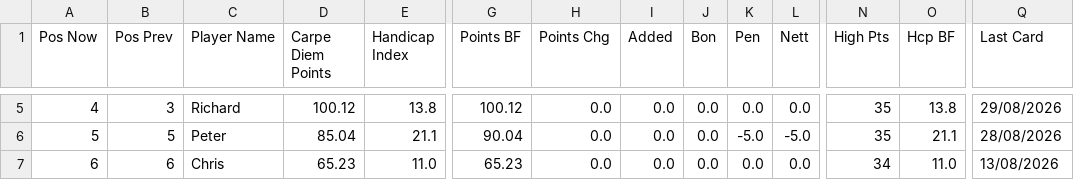
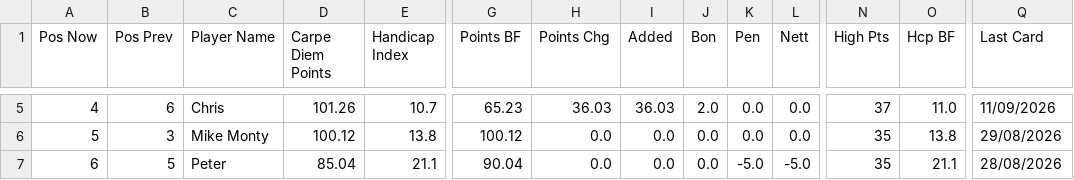
Before and after one commit to PeterM480/carpe-diem-leaderboard, a CSV file: leaderboard_data.csv, drawn as a sheet; only a part is shown, gaps mark what is left out; the diff covers the shown part only; the diff names each change by its address in the sheet, - before the commit and + after, or states it on an @@ line.

```diff
--- a/leaderboard_data.csv
+++ b/leaderboard_data.csv
-B5 (Pos Prev): 3
+B5 (Pos Prev): 6
-C5 (Player Name): Richard
+C5 (Player Name): Chris
-D5 (Carpe Diem Points): 100.12
+D5 (Carpe Diem Points): 101.26
-E5 (Handicap Index): 13.8
+E5 (Handicap Index): 10.7
-G5 (Points BF): 100.12
+G5 (Points BF): 65.23
-H5 (Points Chg): 0.0
+H5 (Points Chg): 36.03
-I5 (Added): 0.0
+I5 (Added): 36.03
-J5 (Bon): 0.0
+J5 (Bon): 2.0
-N5 (High Pts): 35
+N5 (High Pts): 37
-O5 (Hcp BF): 13.8
+O5 (Hcp BF): 11.0
-Q5 (Last Card): 29/08/2026
+Q5 (Last Card): 11/09/2026
-B6 (Pos Prev): 5
+B6 (Pos Prev): 3
-C6 (Player Name): Peter
+C6 (Player Name): Mike Monty
-D6 (Carpe Diem Points): 85.04
+D6 (Carpe Diem Points): 100.12
-E6 (Handicap Index): 21.1
+E6 (Handicap Index): 13.8
-G6 (Points BF): 90.04
+G6 (Points BF): 100.12
-K6 (Pen): -5.0
+K6 (Pen): 0.0
-L6 (Nett): -5.0
+L6 (Nett): 0.0
-O6 (Hcp BF): 21.1
+O6 (Hcp BF): 13.8
-Q6 (Last Card): 28/08/2026
+Q6 (Last Card): 29/08/2026
-B7 (Pos Prev): 6
+B7 (Pos Prev): 5
-C7 (Player Name): Chris
+C7 (Player Name): Peter
-D7 (Carpe Diem Points): 65.23
+D7 (Carpe Diem Points): 85.04
-E7 (Handicap Index): 11.0
+E7 (Handicap Index): 21.1
-G7 (Points BF): 65.23
+G7 (Points BF): 90.04
-K7 (Pen): 0.0
+K7 (Pen): -5.0
-L7 (Nett): 0.0
+L7 (Nett): -5.0
-N7 (High Pts): 34
+N7 (High Pts): 35
-O7 (Hcp BF): 11.0
+O7 (Hcp BF): 21.1
-Q7 (Last Card): 13/08/2026
+Q7 (Last Card): 28/08/2026
```
Also changed, not shown: 38 edited cells elsewhere in this file.
